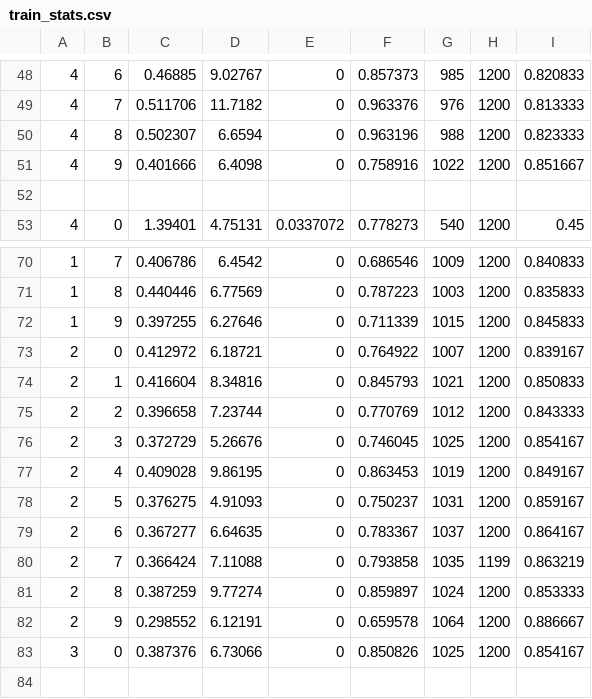
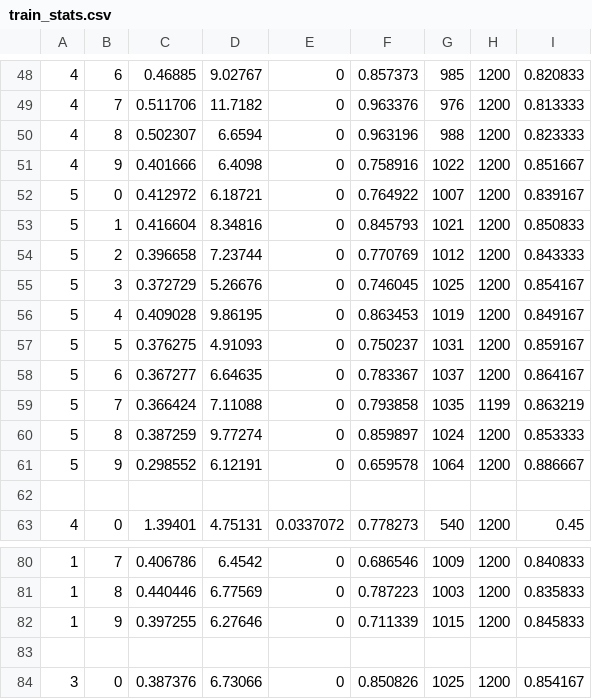
Before and after one commit to RobbinDG/SLI-App, a CSV file: source/classifier/params/train_stats.csv, drawn as a sheet; only a part is shown, gaps mark what is left out.

```diff
--- a/source/classifier/params/train_stats.csv
+++ b/source/classifier/params/train_stats.csv
@@ -51,2 +51,12 @@
 4,9,0.401666,6.4098,0,0.758916,1022,1200,0.851667
+5,0,0.412972,6.18721,0,0.764922,1007,1200,0.839167
+5,1,0.416604,8.34816,0,0.845793,1021,1200,0.850833
+5,2,0.396658,7.23744,0,0.770769,1012,1200,0.843333
+5,3,0.372729,5.26676,0,0.746045,1025,1200,0.854167
+5,4,0.409028,9.86195,0,0.863453,1019,1200,0.849167
+5,5,0.376275,4.91093,0,0.750237,1031,1200,0.859167
+5,6,0.367277,6.64635,0,0.783367,1037,1200,0.864167
+5,7,0.366424,7.11088,0,0.793858,1035,1199,0.863219
+5,8,0.387259,9.77274,0,0.859897,1024,1200,0.853333
+5,9,0.298552,6.12191,0,0.659578,1064,1200,0.886667
 
@@ -72,12 +82,3 @@
 1,9,0.397255,6.27646,0,0.711339,1015,1200,0.845833
-2,0,0.412972,6.18721,0,0.764922,1007,1200,0.839167
-2,1,0.416604,8.34816,0,0.845793,1021,1200,0.850833
-2,2,0.396658,7.23744,0,0.770769,1012,1200,0.843333
-2,3,0.372729,5.26676,0,0.746045,1025,1200,0.854167
-2,4,0.409028,9.86195,0,0.863453,1019,1200,0.849167
-2,5,0.376275,4.91093,0,0.750237,1031,1200,0.859167
-2,6,0.367277,6.64635,0,0.783367,1037,1200,0.864167
-2,7,0.366424,7.11088,0,0.793858,1035,1199,0.863219
-2,8,0.387259,9.77274,0,0.859897,1024,1200,0.853333
-2,9,0.298552,6.12191,0,0.659578,1064,1200,0.886667
+
 3,0,0.387376,6.73066,0,0.850826,1025,1200,0.854167
```
Also changed, not shown: 20 other files.
